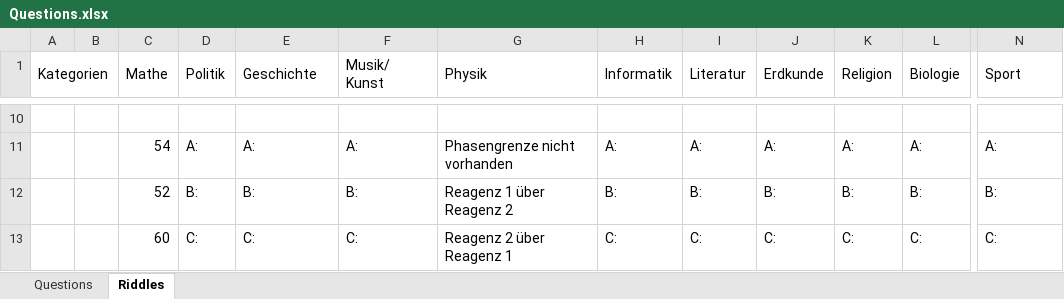
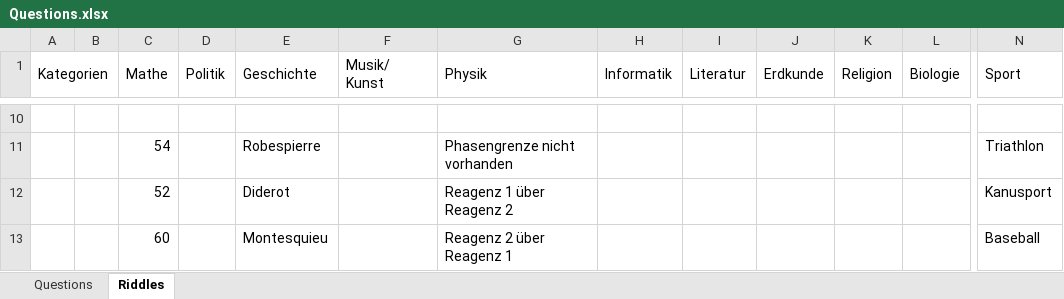
Before and after one commit to coderflo/ClickAdventure, an Excel workbook: Questions.xlsx, sheet Riddles, drawn as a sheet; only a part is shown, gaps mark what is left out; values as stored, in another font and other column widths than the file's, no cell formats; the diff covers the shown part only; the diff names each change by its address in the sheet, - before the commit and + after, or states it on an @@ line.

```diff
--- a/Questions.xlsx (sheet Riddles)
+++ b/Questions.xlsx (sheet Riddles)
-D11 (Politik): A:
+D11 (Politik): (empty)
-E11 (Geschichte): A:
+E11 (Geschichte): Robespierre
-F11 (Musik/ Kunst): A:
+F11 (Musik/ Kunst): (empty)
-H11 (Informatik): A:
+H11 (Informatik): (empty)
-I11 (Literatur): A:
+I11 (Literatur): (empty)
-J11 (Erdkunde): A:
+J11 (Erdkunde): (empty)
-K11 (Religion): A:
+K11 (Religion): (empty)
-L11 (Biologie): A:
+L11 (Biologie): (empty)
-N11 (Sport): A:
+N11 (Sport): Triathlon
-D12 (Politik): B:
+D12 (Politik): (empty)
-E12 (Geschichte): B:
+E12 (Geschichte): Diderot
-F12 (Musik/ Kunst): B:
+F12 (Musik/ Kunst): (empty)
-H12 (Informatik): B:
+H12 (Informatik): (empty)
-I12 (Literatur): B:
+I12 (Literatur): (empty)
-J12 (Erdkunde): B:
+J12 (Erdkunde): (empty)
-K12 (Religion): B:
+K12 (Religion): (empty)
-L12 (Biologie): B:
+L12 (Biologie): (empty)
-N12 (Sport): B:
+N12 (Sport): Kanusport
-D13 (Politik): C:
+D13 (Politik): (empty)
-E13 (Geschichte): C:
+E13 (Geschichte): Montesquieu
-F13 (Musik/ Kunst): C:
+F13 (Musik/ Kunst): (empty)
-H13 (Informatik): C:
+H13 (Informatik): (empty)
-I13 (Literatur): C:
+I13 (Literatur): (empty)
-J13 (Erdkunde): C:
+J13 (Erdkunde): (empty)
-K13 (Religion): C:
+K13 (Religion): (empty)
-L13 (Biologie): C:
+L13 (Biologie): (empty)
-N13 (Sport): C:
+N13 (Sport): Baseball
```
Also changed, not shown: 243 edited cells elsewhere in this sheet, cell formats.
